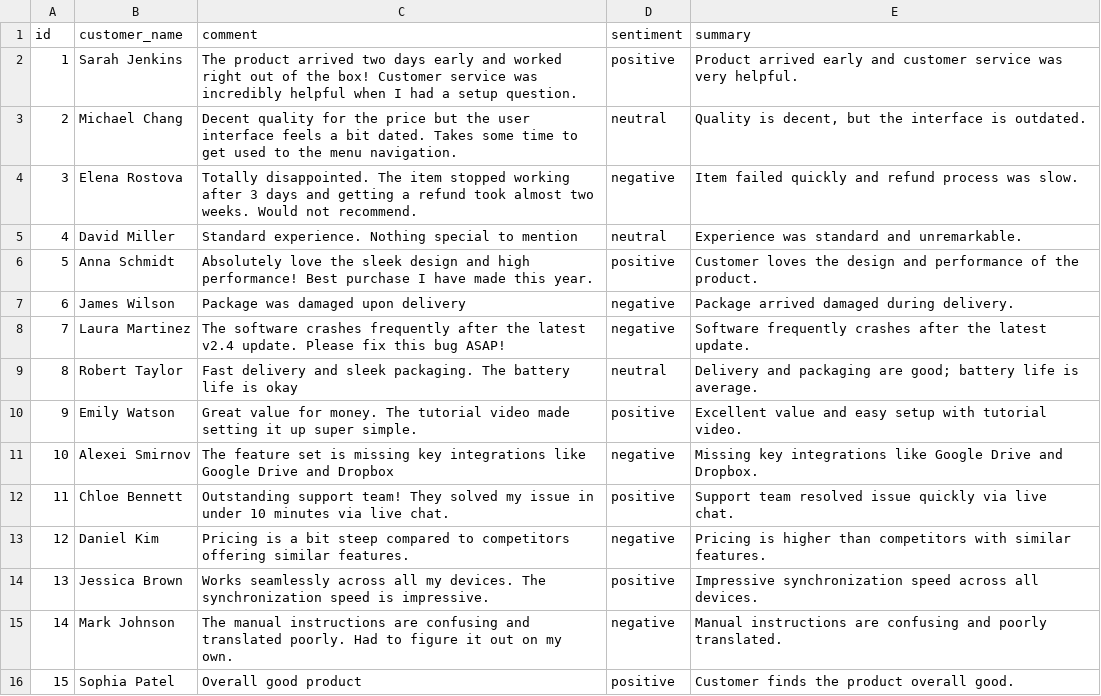
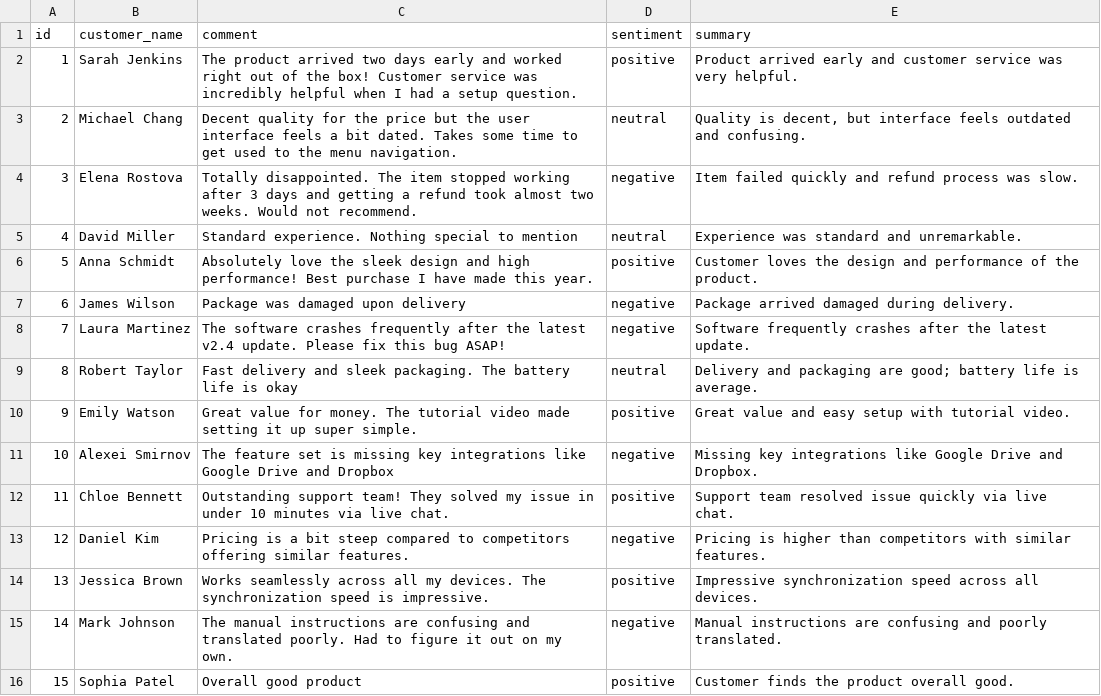
Before and after one commit to dzmih/sentan, a CSV file: sample_feedback_processed.csv, drawn as a sheet.

```diff
--- a/sample_feedback_processed.csv
+++ b/sample_feedback_processed.csv
@@ -2,3 +2,3 @@ id,customer_name,comment,sentiment,summary
 1,Sarah Jenkins,The product arrived two days early and worked right out of the box! Customer service was incredibly helpful when I had a setup question.,positive,Product arrived early and customer service was very helpful.
-2,Michael Chang,Decent quality for the price but the user interface feels a bit dated. Takes some time to get used to the menu navigation.,neutral,"Quality is decent, but the interface is outdated."
+2,Michael Chang,Decent quality for the price but the user interface feels a bit dated. Takes some time to get used to the menu navigation.,neutral,"Quality is decent, but interface feels outdated and confusing."
 3,Elena Rostova,Totally disappointed. The item stopped working after 3 days and getting a refund took almost two weeks. Would not recommend.,negative,Item failed quickly and refund process was slow.
@@ -9,3 +9,3 @@ id,customer_name,comment,sentiment,summary
 8,Robert Taylor,Fast delivery and sleek packaging. The battery life is okay,neutral,Delivery and packaging are good; battery life is average.
-9,Emily Watson,Great value for money. The tutorial video made setting it up super simple.,positive,Excellent value and easy setup with tutorial video.
+9,Emily Watson,Great value for money. The tutorial video made setting it up super simple.,positive,Great value and easy setup with tutorial video.
 10,Alexei Smirnov,The feature set is missing key integrations like Google Drive and Dropbox,negative,Missing key integrations like Google Drive and Dropbox.
```
Also changed, not shown: 4 other files.
